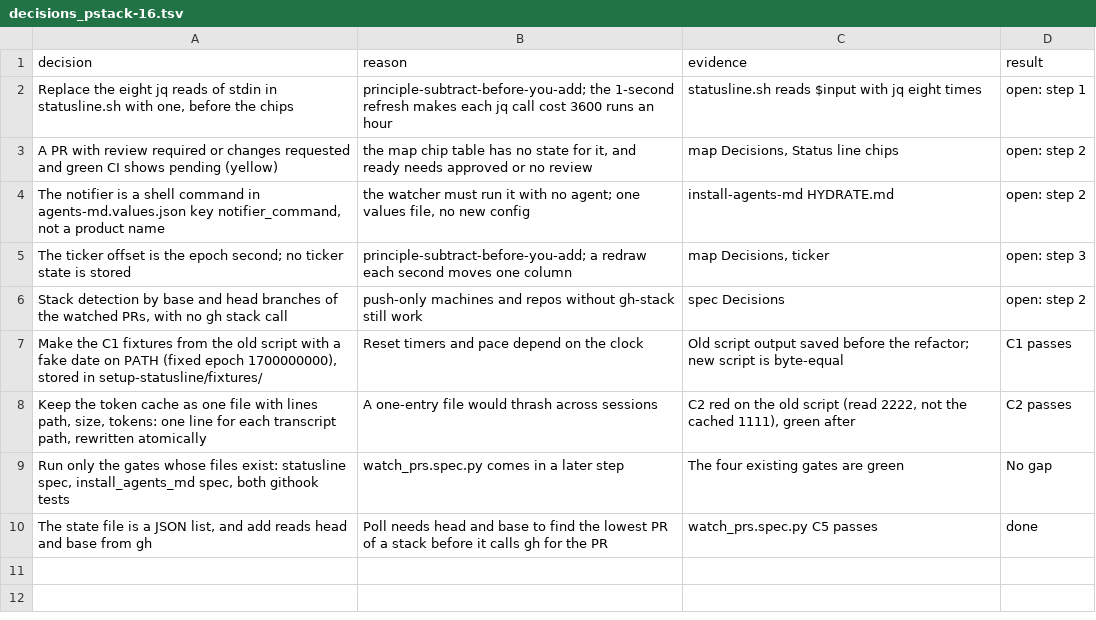
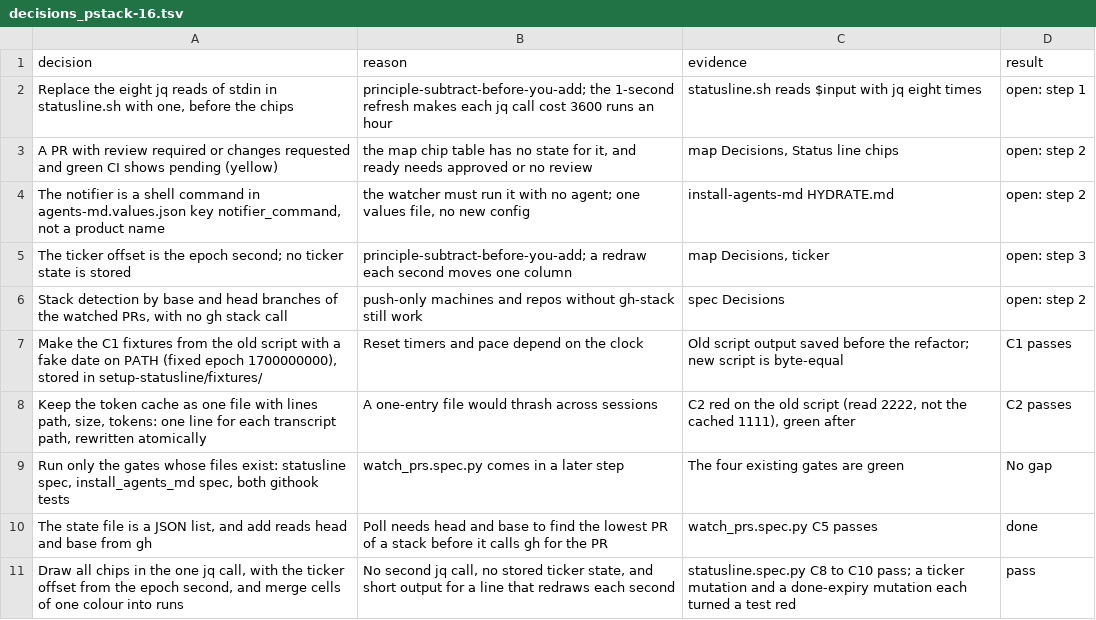
Before and after one commit to xxKeefer/skills, a TSV file: .ai/decisions_pstack-16.tsv, drawn as a sheet; the diff names each change by its address in the sheet, - before the commit and + after, or states it on an @@ line.

Commit message:
docs(ai): mark step 3 done

```diff
--- a/.ai/decisions_pstack-16.tsv
+++ b/.ai/decisions_pstack-16.tsv
+row 11: Draw all chips in the one jq call, with the ticker offset from the epoch second, and merge cells of one colour into runs | No second jq call, no stored ticker state, and short output for a line that redraws each second | statusline.spec.py C8 to C10 pass; a ticker mutation and a done-expiry mutation each turned a test red | pass
```
Also changed, not shown: 1 other file.
